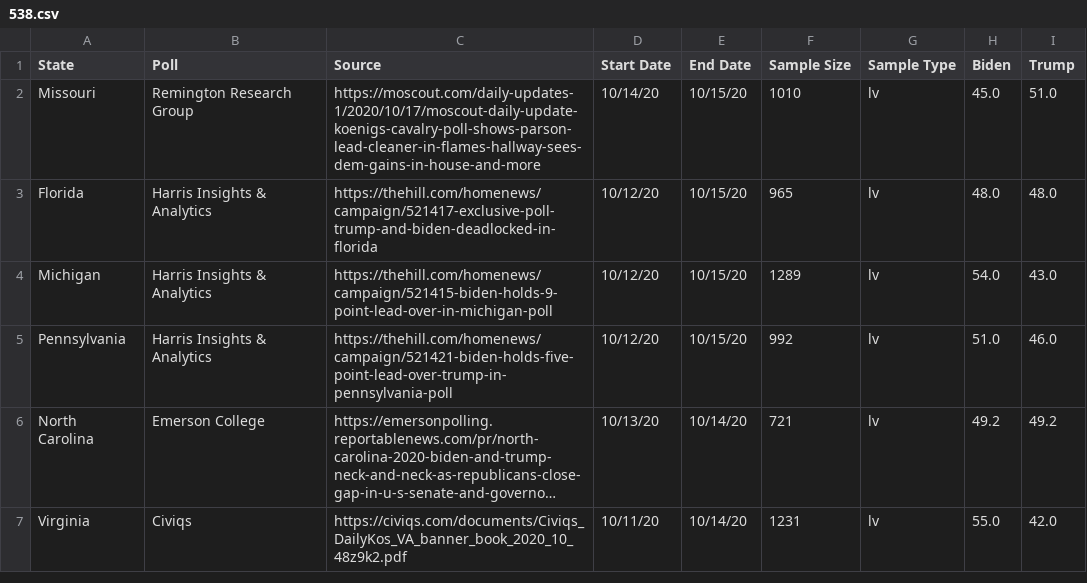
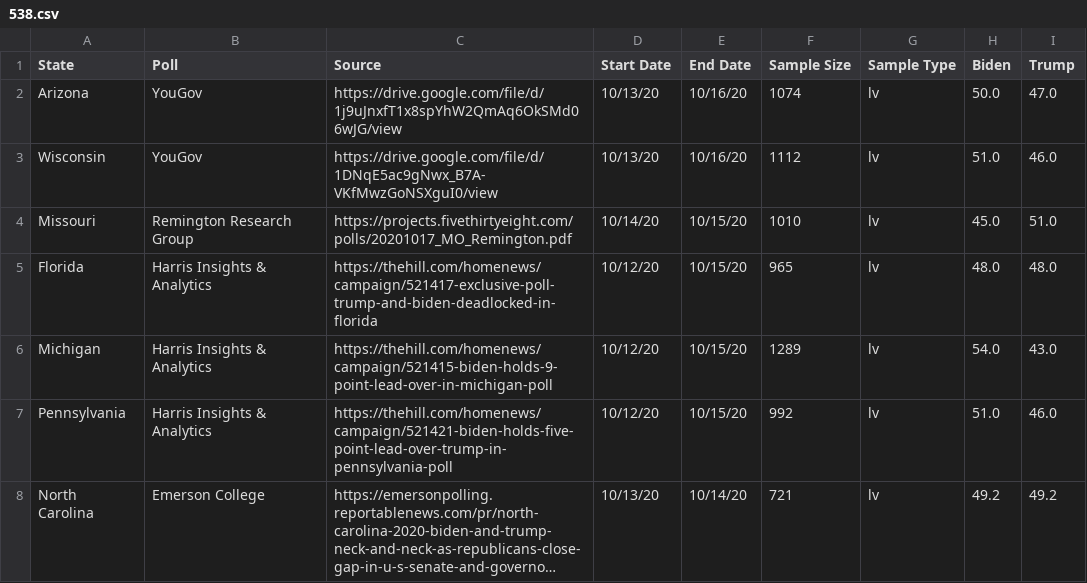
Before and after one commit to polistat/data-2020, a CSV file: 538.csv, drawn as a sheet; only a part is shown; the shorter side is filled out with more unchanged rows; long unchanged cells end in ….

Commit message:
2020-10-18

```diff
--- a/538.csv
+++ b/538.csv
@@ -1,3 +1,5 @@
 State,Poll,Source,Start Date,End Date,Sample Size,Sample Type,Biden,Trump
-Missouri,Remington Research Group,https://moscout.com/daily-updates-1/2020/10/17/moscout-daily-update-koenigs-cavalry-poll-shows-parson-lead-cleaner-in-flames-hallway-sees-dem-gains-in-house-and-more,10/14/20,10/15/20,1010,lv,45.0,51.0
+Arizona,YouGov,https://drive.google.com/file/d/1j9uJnxfT1x8spYhW2QmAq6OkSMd06wJG/view,10/13/20,10/16/20,1074,lv,50.0,47.0
+Wisconsin,YouGov,https://drive.google.com/file/d/1DNqE5ac9gNwx_B7A-VKfMwzGoNSXguI0/view,10/13/20,10/16/20,1112,lv,51.0,46.0
+Missouri,Remington Research Group,https://projects.fivethirtyeight.com/polls/20201017_MO_Remington.pdf,10/14/20,10/15/20,1010,lv,45.0,51.0
 Florida,Harris Insights & Analytics,https://thehill.com/homenews/campaign/521417-exclusive-poll-trump-and-biden-deadlocked-in-florida,10/12/20,10/15/20,965,lv,48.0,48.0
```
